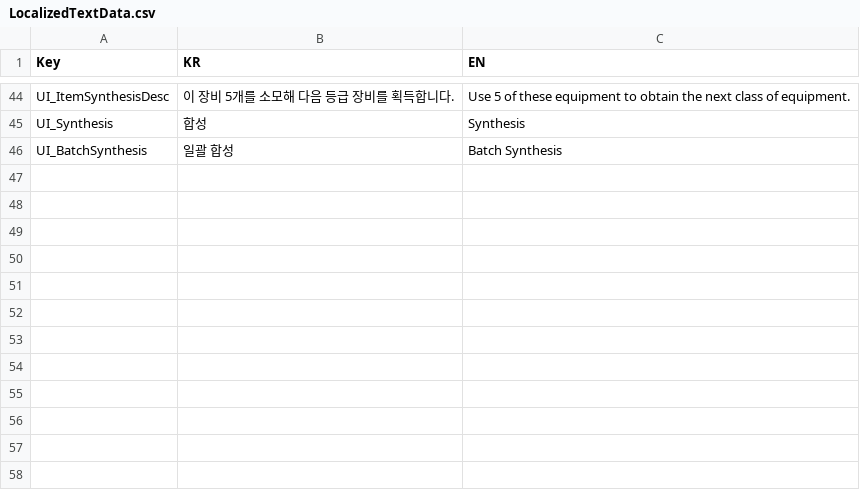
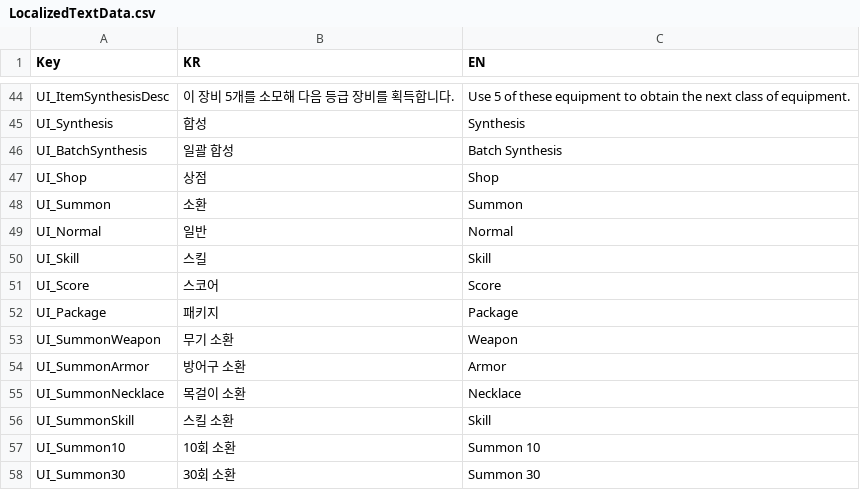
Before and after one commit to HundredBong/Project_I, a CSV file: Assets/Resources/CSV/LocalizedTextData.csv, drawn as a sheet; only a part is shown, gaps mark what is left out; the diff names each change by its address in the sheet, - before the commit and + after, or states it on an @@ line.

```diff
--- a/Assets/Resources/CSV/LocalizedTextData.csv
+++ b/Assets/Resources/CSV/LocalizedTextData.csv
+row 47: UI_Shop | 상점 | Shop
+row 48: UI_Summon | 소환 | Summon
+row 49: UI_Normal | 일반 | Normal
+row 50: UI_Skill | 스킬 | Skill
+row 51: UI_Score | 스코어 | Score
+row 52: UI_Package | 패키지 | Package
+row 53: UI_SummonWeapon | 무기 소환 | Weapon
+row 54: UI_SummonArmor | 방어구 소환 | Armor
+row 55: UI_SummonNecklace | 목걸이 소환 | Necklace
+row 56: UI_SummonSkill | 스킬 소환 | Skill
+row 57: UI_Summon10 | 10회 소환 | Summon 10
+row 58: UI_Summon30 | 30회 소환 | Summon 30
```
Also changed, not shown: 19 other files.
